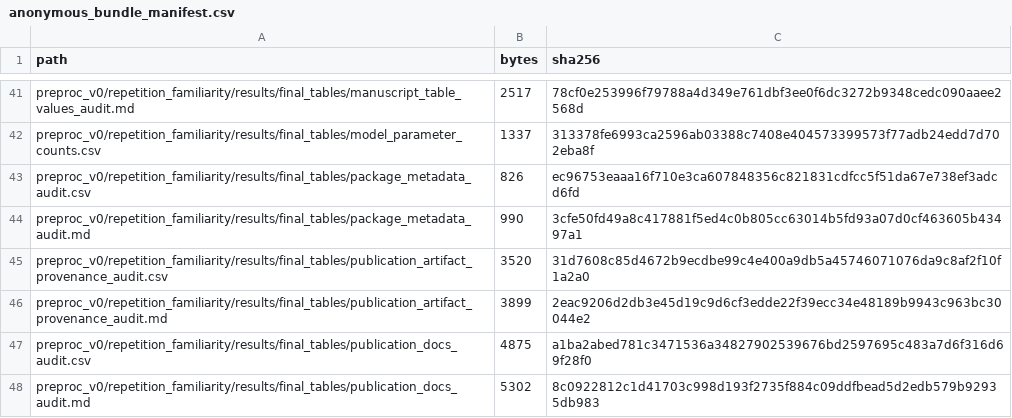
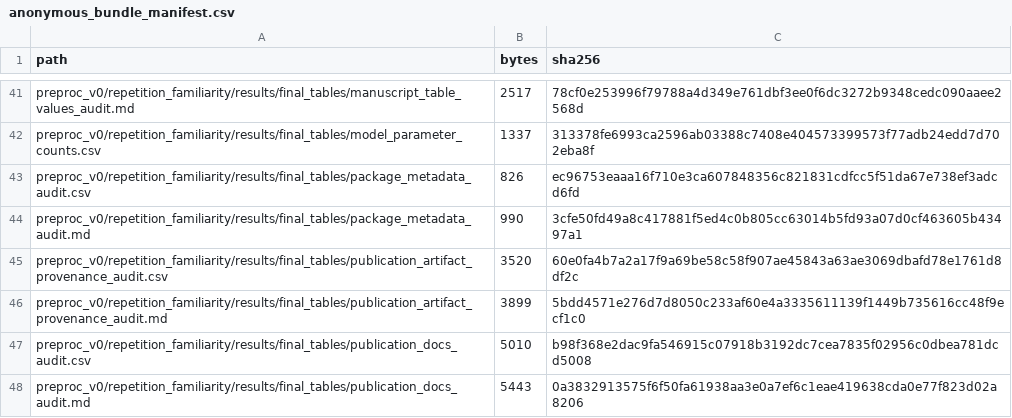
Before and after one commit to XialeiH/ReGraph-VLM, a CSV file: preproc_v0/repetition_familiarity/results/final_tables/anonymous_bundle_manifest.csv, drawn as a sheet; only a part is shown, gaps mark what is left out; the diff covers the shown part only.

```diff
--- a/preproc_v0/repetition_familiarity/results/final_tables/anonymous_bundle_manifest.csv
+++ b/preproc_v0/repetition_familiarity/results/final_tables/anonymous_bundle_manifest.csv
@@ -44,5 +44,5 @@ preproc_v0/repetition_familiarity/results/final_tables/package_metadata_audit.cs
 preproc_v0/repetition_familiarity/results/final_tables/package_metadata_audit.md,990,3cfe50fd49a8c417881f5ed4c0b805cc63014b5fd93a07d0cf463605b43497a1
-preproc_v0/repetition_familiarity/results/final_tables/publication_artifact_provenance_audit.csv,3520,31d7608c85d4672b9ecdbe99c4e400a9db5a45746071076da9c8af2f10f1a2a0
-preproc_v0/repetition_familiarity/results/final_tables/publication_artifact_provenance_audit.md,3899,2eac9206d2db3e45d19c9d6cf3edde22f39ecc34e48189b9943c963bc30044e2
-preproc_v0/repetition_familiarity/results/final_tables/publication_docs_audit.csv,4875,a1ba2abed781c3471536a34827902539676bd2597695c483a7d6f316d69f28f0
-preproc_v0/repetition_familiarity/results/final_tables/publication_docs_audit.md,5302,8c0922812c1d41703c998d193f2735f884c09ddfbead5d2edb579b92935db983
+preproc_v0/repetition_familiarity/results/final_tables/publication_artifact_provenance_audit.csv,3520,60e0fa4b7a2a17f9a69be58c58f907ae45843a63ae3069dbafd78e1761d8df2c
+preproc_v0/repetition_familiarity/results/final_tables/publication_artifact_provenance_audit.md,3899,5bdd4571e276d7d8050c233af60e4a3335611139f1449b735616cc48f9ecf1c0
+preproc_v0/repetition_familiarity/results/final_tables/publication_docs_audit.csv,5010,b98f368e2dac9fa546915c07918b3192dc7cea7835f02956c0dbea781dcd5008
+preproc_v0/repetition_familiarity/results/final_tables/publication_docs_audit.md,5443,0a3832913575f6f50fa61938aa3e0a7ef6c1eae419638cda0e77f823d02a8206
```
Also changed, not shown: 3 added rows and 20 edited cells elsewhere in this file, preproc_v0/repetition_familiarity/results/final_tables/bundle_allowlist_audit.csv, preproc_v0/repetition_familiarity/results/final_tables/publication_artifact_provenance_audit.csv, 16 other files.
